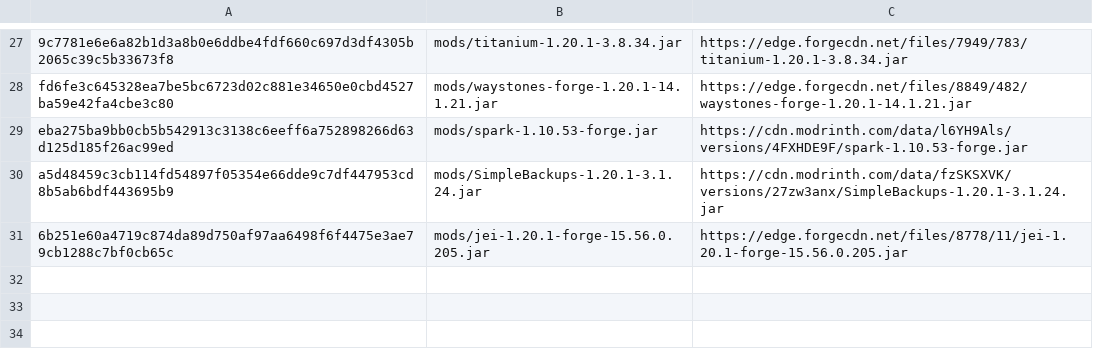
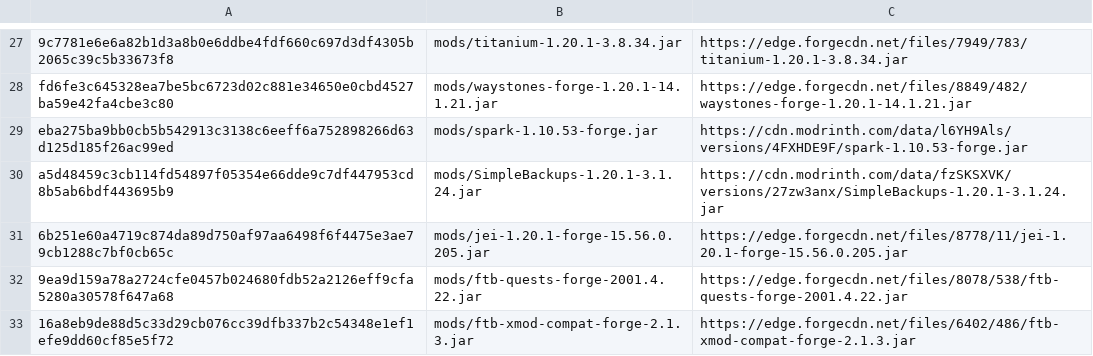
Before and after one commit to daewook0401/FarmTech, a TSV file: pack/mods.tsv, drawn as a sheet; only a part is shown, gaps mark what is left out.

Commit message:
Add 50 Korean FarmTech progression quests and FTB Quests integration

```diff
--- a/pack/mods.tsv
+++ b/pack/mods.tsv
@@ -31 +31,3 @@ a5d48459c3cb114fd54897f05354e66dde9c7df447953cd8b5ab6bdf443695b9	mods/SimpleBack
 6b251e60a4719c874da89d750af97aa6498f6f4475e3ae79cb1288c7bf0cb65c	mods/jei-1.20.1-forge-15.56.0.205.jar	https://edge.forgecdn.net/files/8778/11/jei-1.20.1-forge-15.56.0.205.jar
+9ea9d159a78a2724cfe0457b024680fdb52a2126eff9cfa5280a30578f647a68	mods/ftb-quests-forge-2001.4.22.jar	https://edge.forgecdn.net/files/8078/538/ftb-quests-forge-2001.4.22.jar
+16a8eb9de88d5c33d29cb076cc39dfb337b2c54348e1ef1efe9dd60cf85e5f72	mods/ftb-xmod-compat-forge-2.1.3.jar	https://edge.forgecdn.net/files/6402/486/ftb-xmod-compat-forge-2.1.3.jar
```
Also changed, not shown: 17 other files.
